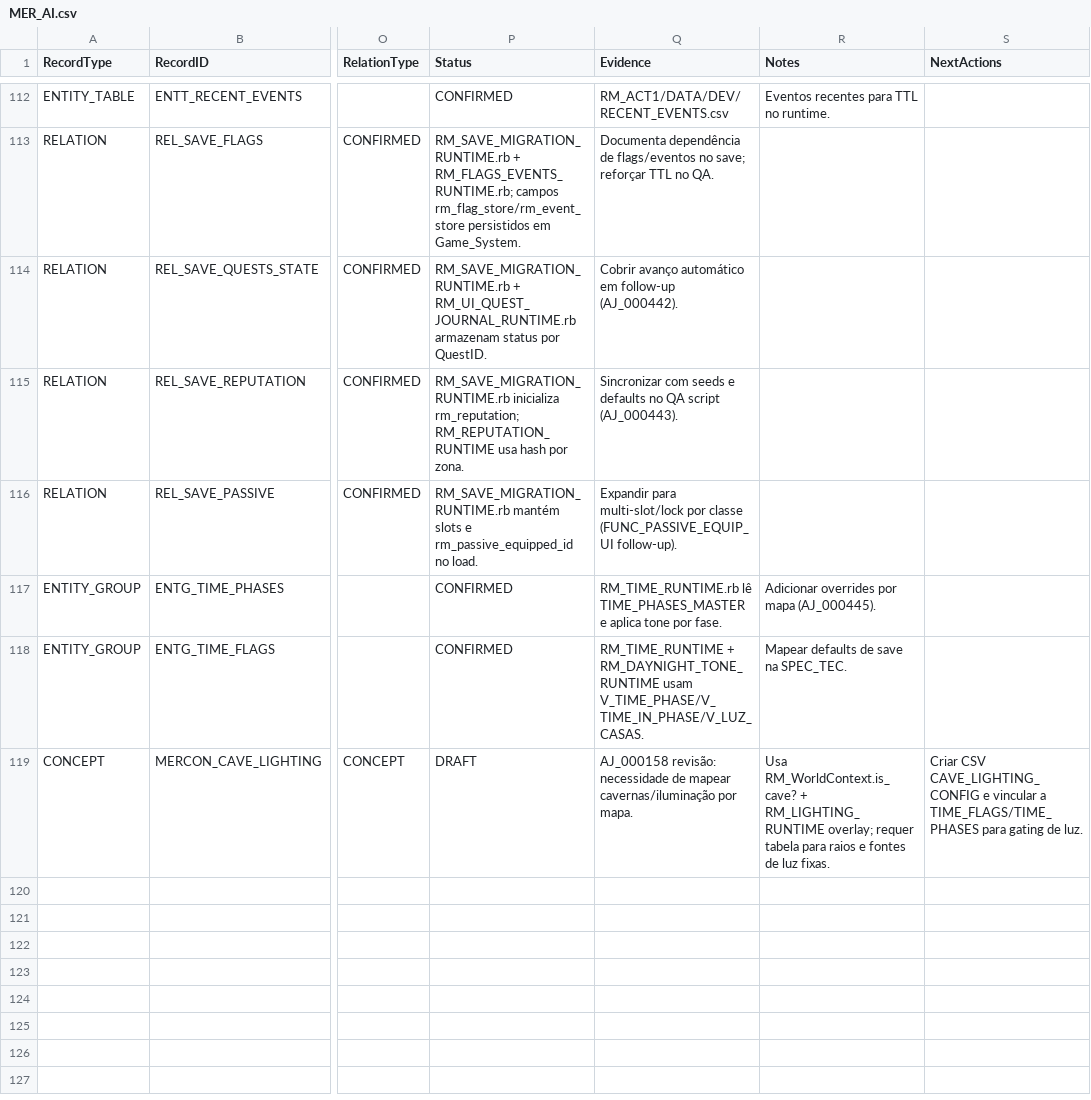
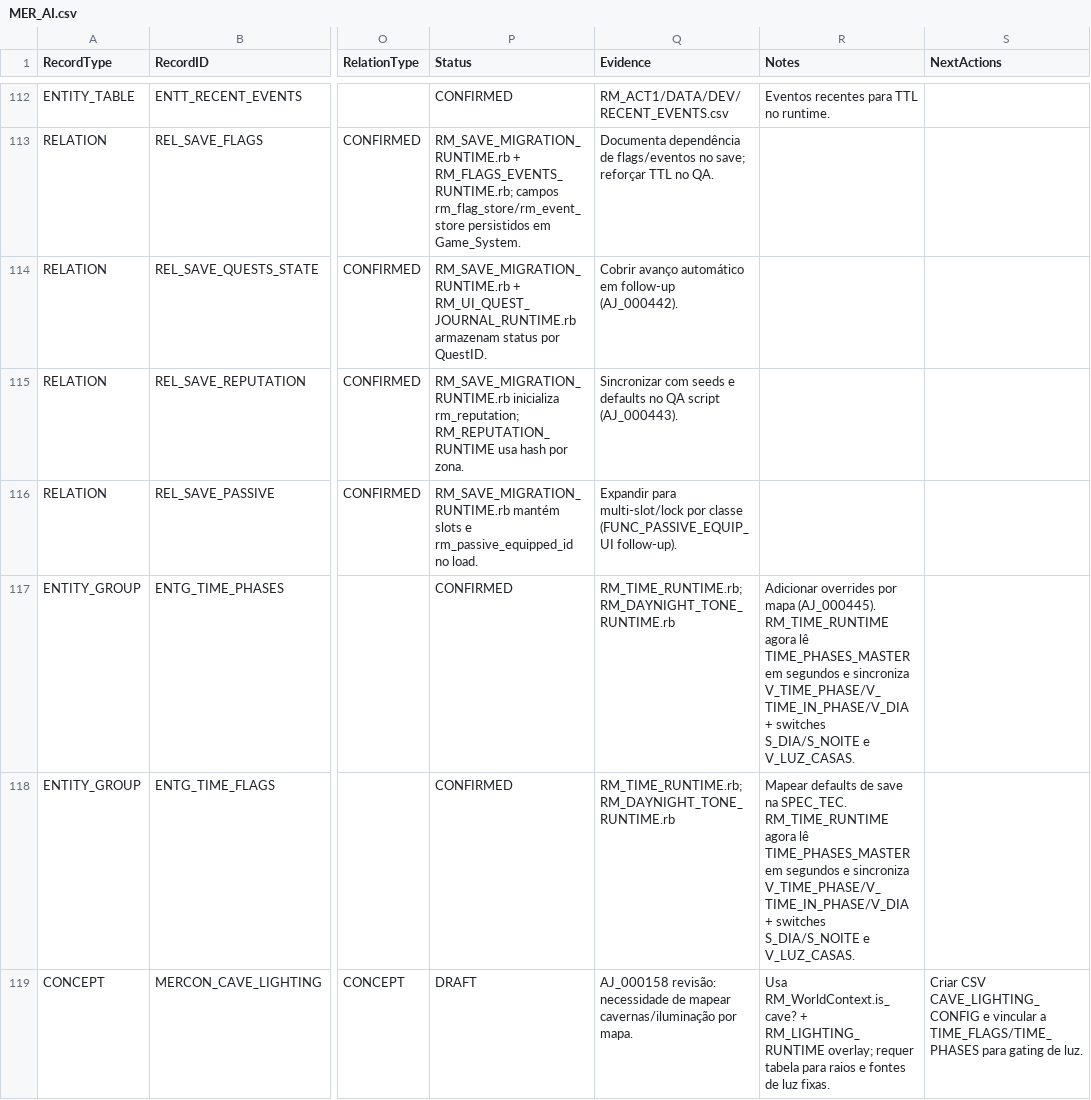
Before and after one commit to MartinFMelcop/Adventures_Unleashed_Rave_Master_Project, a CSV file: RM_CORE/DATA/GOV/MER_AI.csv, drawn as a sheet; only a part is shown, gaps mark what is left out; the diff names each change by its address in the sheet, - before the commit and + after, or states it on an @@ line.

```diff
--- a/RM_CORE/DATA/GOV/MER_AI.csv
+++ b/RM_CORE/DATA/GOV/MER_AI.csv
-Q117 (Evidence): RM_TIME_RUNTIME.rb lê TIME_PHASES_MASTER e aplica tone por fase.
+Q117 (Evidence): RM_TIME_RUNTIME.rb; RM_DAYNIGHT_TONE_RUNTIME.rb
-R117 (Notes): …mapa (AJ_000445).
+R117 (Notes): …mapa (AJ_000445). RM_TIME_RUNTIME agora lê TIME_PHASES_MASTER em segundos e sincroniza V_TIME_PHASE/V_TIME_IN_PHASE/V_DIA + switches S_DIA/S_NOITE e V_LUZ_CASAS.
-Q118 (Evidence): RM_TIME_RUNTIME + RM_DAYNIGHT_TONE_RUNTIME usam V_TIME_PHASE/V_TIME_IN_PHASE/V_LUZ_CASAS.
+Q118 (Evidence): RM_TIME_RUNTIME.rb; RM_DAYNIGHT_TONE_RUNTIME.rb
-R118 (Notes): …na SPEC_TEC.
+R118 (Notes): …na SPEC_TEC. RM_TIME_RUNTIME agora lê TIME_PHASES_MASTER em segundos e sincroniza V_TIME_PHASE/V_TIME_IN_PHASE/V_DIA + switches S_DIA/S_NOITE e V_LUZ_CASAS.
```
Also changed, not shown: RM_ACT1/DATA/DATA_INDEX.csv, RM_CORE/DATA/GOV/SPEC_FUNC_AI.csv, 12 other files.
